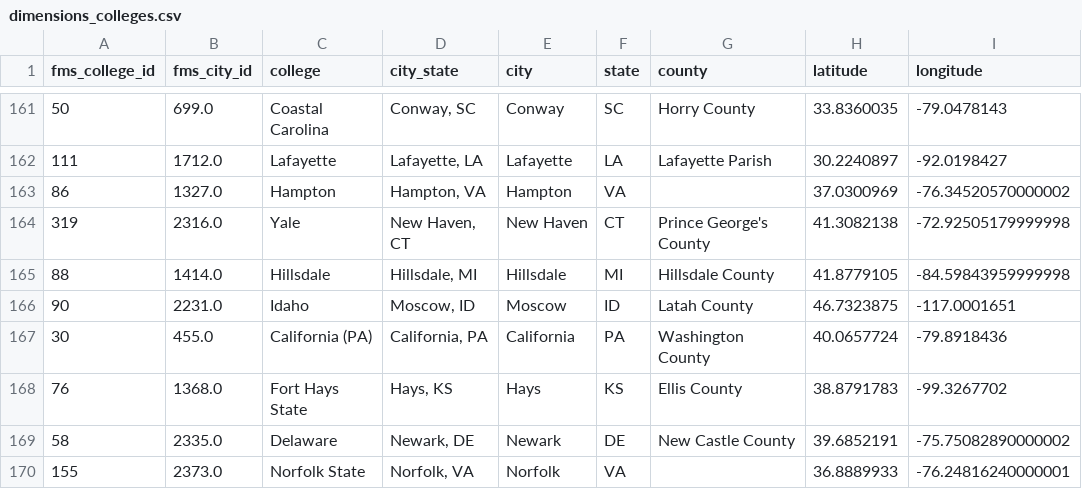
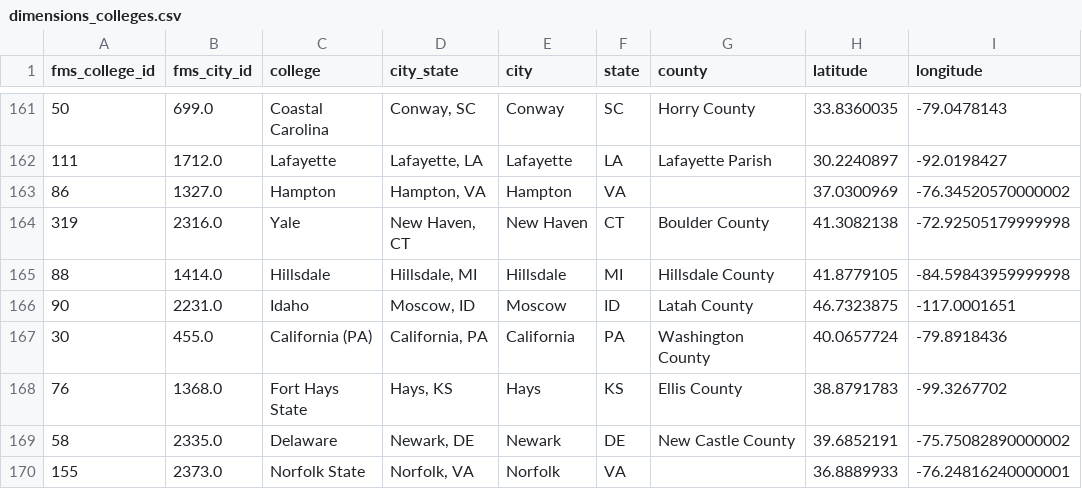
Before and after one commit to mmcelhan/nfl_capstone, a CSV file: data_mart/dimensions_colleges.csv, drawn as a sheet; only a part is shown, gaps mark what is left out.

Commit message:
city metrics

```diff
--- a/data_mart/dimensions_colleges.csv
+++ b/data_mart/dimensions_colleges.csv
@@ -163,3 +163,3 @@ fms_college_id,fms_city_id,college,city_state,city,state,county,latitude,longitu
 86,1327.0,Hampton,"Hampton, VA",Hampton, VA,,37.0300969,-76.34520570000002
-319,2316.0,Yale,"New Haven, CT",New Haven, CT, Prince George's County,41.3082138,-72.92505179999998
+319,2316.0,Yale,"New Haven, CT",New Haven, CT, Boulder County,41.3082138,-72.92505179999998
 88,1414.0,Hillsdale,"Hillsdale, MI",Hillsdale, MI,Hillsdale County,41.8779105,-84.59843959999998
```
Also changed, not shown: data_warehouse/master_wh/college_master.csv, 12 other files.
